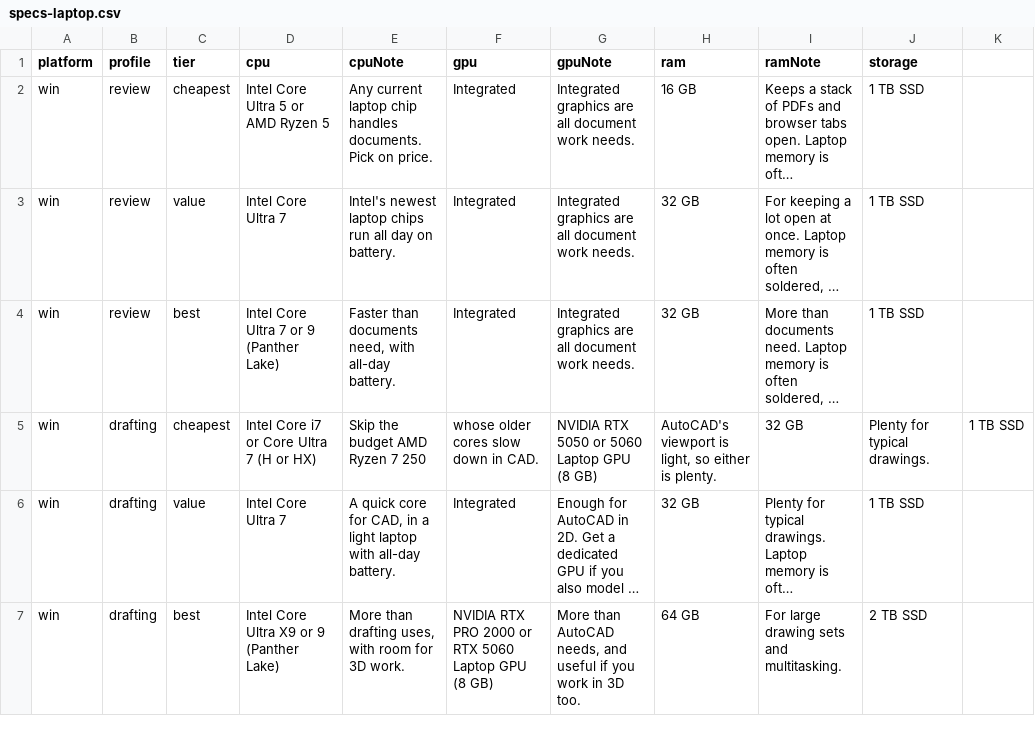
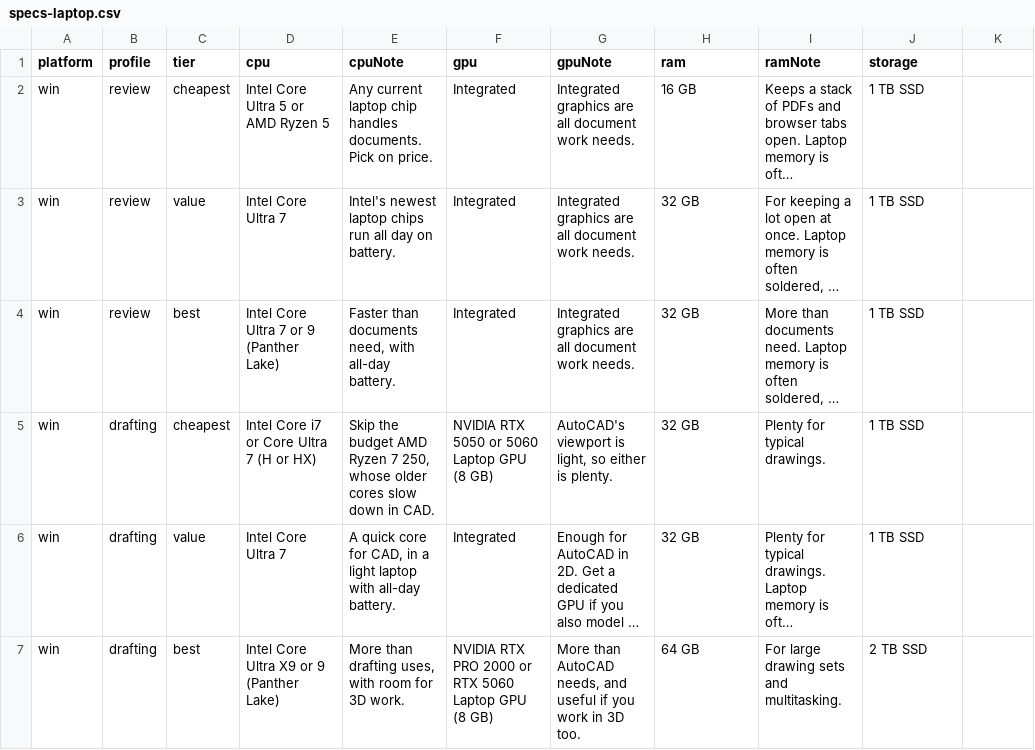
Before and after one commit to mstinnett/architecturetools, a CSV file: data/specs-laptop.csv, drawn as a sheet; only a part is shown; long unchanged cells end in …; the diff names each change by its address in the sheet, - before the commit and + after, or states it on an @@ line.

```diff
--- a/data/specs-laptop.csv
+++ b/data/specs-laptop.csv
-E5 (cpuNote): …Ryzen 7 250
+E5 (cpuNote): …Ryzen 7 250, whose older cores slow down in CAD.
-F5 (gpu): whose older cores slow down in CAD.
+F5 (gpu): NVIDIA RTX 5050 or 5060 Laptop GPU (8 GB)
-G5 (gpuNote): NVIDIA RTX 5050 or 5060 Laptop GPU (8 GB)
+G5 (gpuNote): AutoCAD's viewport is light, so either is plenty.
-H5 (ram): AutoCAD's viewport is light, so either is plenty.
+H5 (ram): 32 GB
-I5 (ramNote): 32 GB
+I5 (ramNote): Plenty for typical drawings.
-J5 (storage): Plenty for typical drawings.
+J5 (storage): 1 TB SSD
-K5: 1 TB SSD
+K5: (empty)
```
Also changed, not shown: 2 other files.
